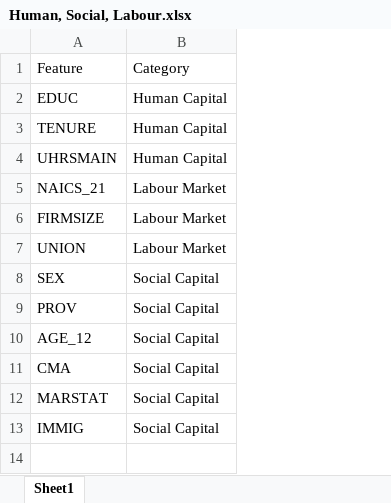
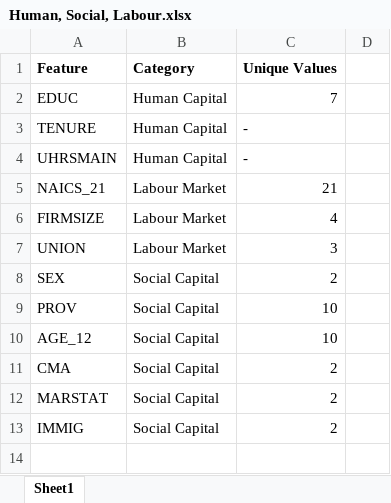
Before and after one commit to harpkang/CIND820_CAPSTONE, an Excel workbook: Figures/Human, Social, Labour.xlsx, sheet Sheet1, drawn as a sheet; values as stored, in another font and other column widths than the file's, no borders; the diff names each change by its address in the sheet, - before the commit and + after, or states it on an @@ line.

```diff
--- a/Figures/Human, Social, Labour.xlsx (sheet Sheet1)
+++ b/Figures/Human, Social, Labour.xlsx (sheet Sheet1)
+column C (Unique Values), rows 2-13: 7 | - | - | 21 | 4 | 3 | 2 | 10 | 10 | 2 | 2 | 2
+column D, empty
-A1:B1 bold: off
+A1:B1 bold: on
+row 14: (empty)
```
Also changed, not shown: hidden cells, Figures/Binning Information Table.xlsx, Figures/Continuous Variables After Removing outliers.xlsx, 8 other files.
